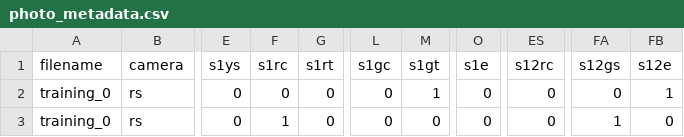
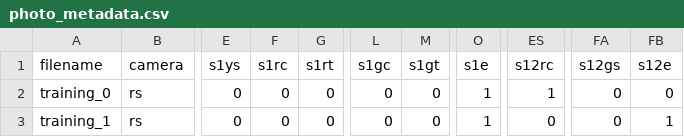
Before and after one commit to v1shnucs/SawyerSense, a CSV file: src/gpt_vision/src/photo_metadata.csv, drawn as a sheet; only a part is shown, gaps mark what is left out; the diff names each change by its address in the sheet, - before the commit and + after, or states it on an @@ line.

Commit message:
Add GPT vision service and updated scripts

```diff
--- a/src/gpt_vision/src/photo_metadata.csv
+++ b/src/gpt_vision/src/photo_metadata.csv
-M2 (s1gt): 1
+M2 (s1gt): 0
-O2:O3 (s1e): 0
+O2:O3 (s1e): 1
-ES2 (s12rc): 0
+ES2 (s12rc): 1
-FB2 (s12e): 1
+FB2 (s12e): 0
-A3 (filename): training_0
+A3 (filename): training_1
-F3 (s1rc): 1
+F3 (s1rc): 0
-FA3 (s12gs): 1
+FA3 (s12gs): 0
-FB3 (s12e): 0
+FB3 (s12e): 1
```
Also changed, not shown: 19 other files.
